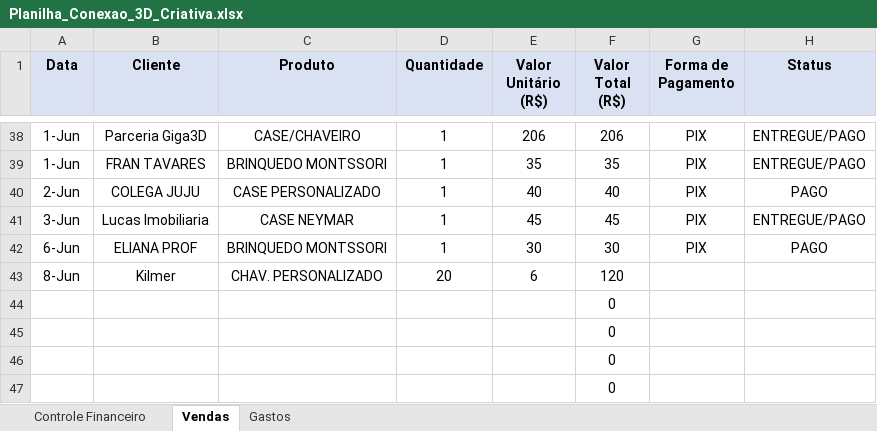
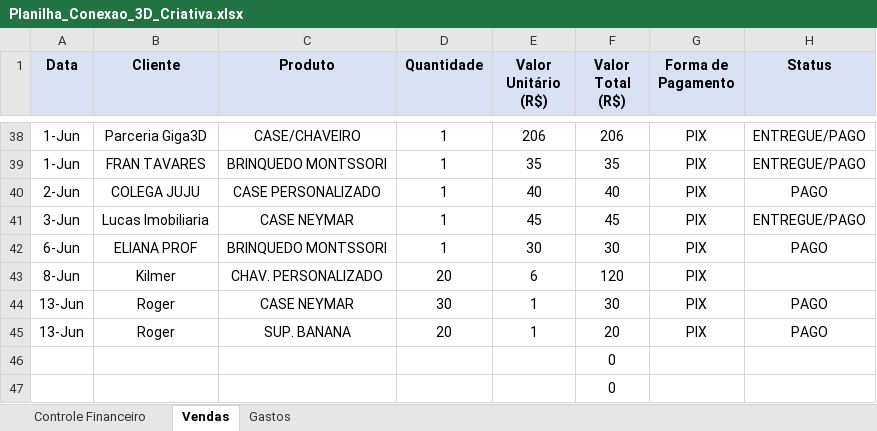
Before and after one commit to ClaudioSperb/impressao-3D, an Excel workbook: Impressao 3D/Planilha_Conexao_3D_Criativa.xlsx, sheet Vendas, drawn as a sheet; only a part is shown, gaps mark what is left out; values as stored, in another font and other column widths than the file's, no borders; removed rows and columns are numbered as before the commit, all else as after; the diff names each change by its address in the sheet, - before the commit and + after, or states it on an @@ line.

Commit message:
Update Planilha_Conexao_3D_Criativa.xlsx

```diff
--- a/Impressao 3D/Planilha_Conexao_3D_Criativa.xlsx (sheet Vendas)
+++ b/Impressao 3D/Planilha_Conexao_3D_Criativa.xlsx (sheet Vendas)
-G43 (Forma de Pagamento): (empty)
+G43 (Forma de Pagamento): PIX
-row 44:  |  |  |  |  | 0
-row 45:  |  |  |  |  | 0
+row 44: 13-Jun | Roger | CASE NEYMAR | 30 | 1 | 30 | PIX | PAGO
+row 45: 13-Jun | Roger | SUP. BANANA | 20 | 1 | 20 | PIX | PAGO
```
